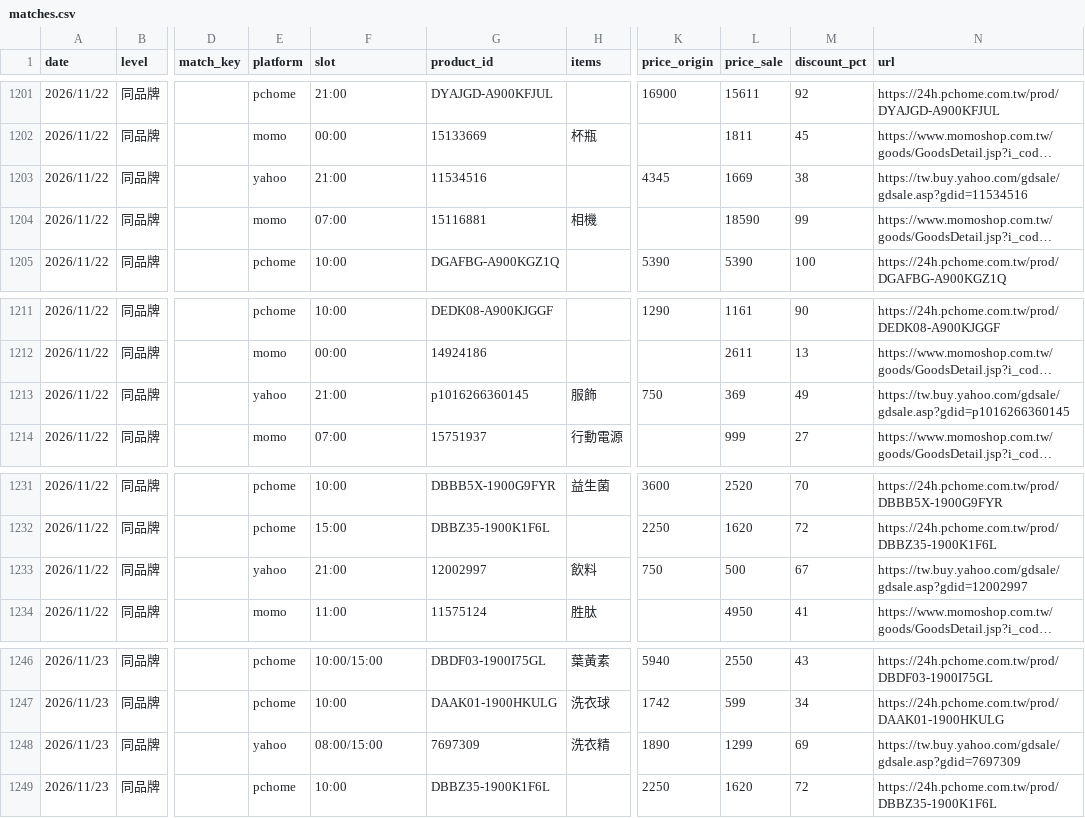
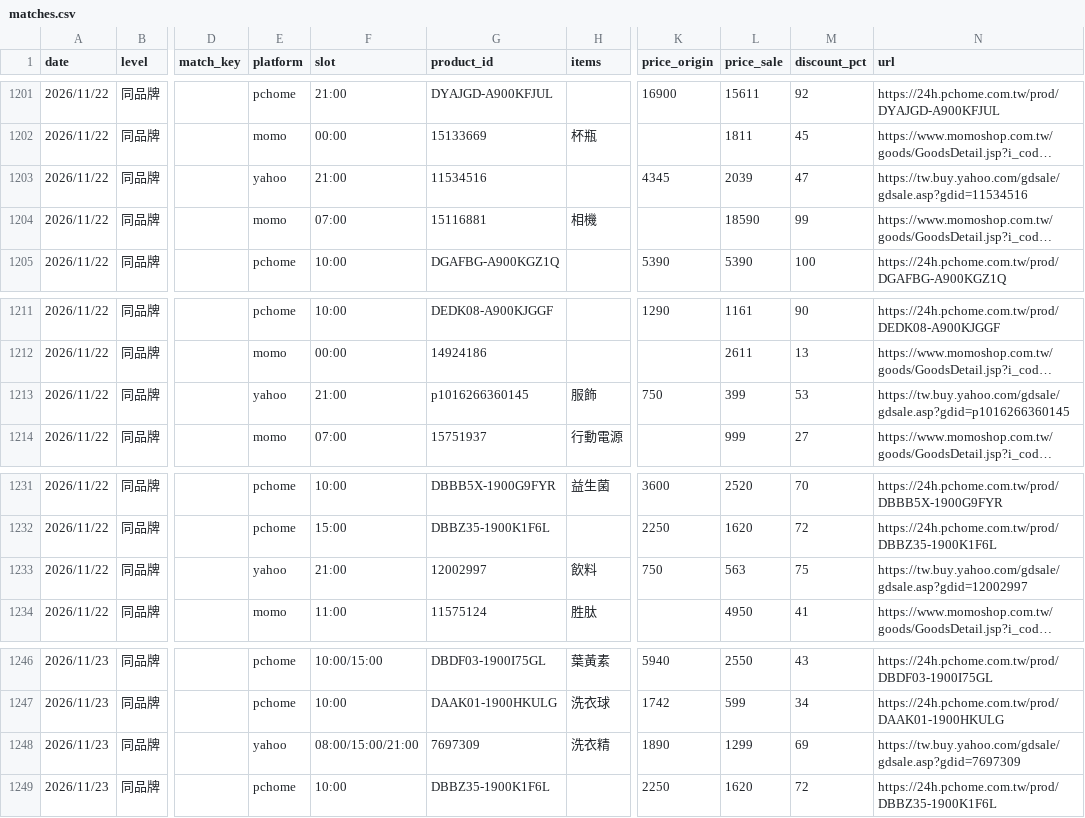
Before and after one commit to jerrycp-lab/momo-sales-monitor, a CSV file: compare/data/matches.csv, drawn as a sheet; only a part is shown, gaps mark what is left out; long unchanged cells end in …; the diff names each change by its address in the sheet, - before the commit and + after, or states it on an @@ line.

```diff
--- a/compare/data/matches.csv
+++ b/compare/data/matches.csv
-L1203 (price_sale): 1669
+L1203 (price_sale): 2039
-M1203 (discount_pct): 38
+M1203 (discount_pct): 47
-L1213 (price_sale): 369
+L1213 (price_sale): 399
-M1213 (discount_pct): 49
+M1213 (discount_pct): 53
-L1233 (price_sale): 500
+L1233 (price_sale): 563
-M1233 (discount_pct): 67
+M1233 (discount_pct): 75
-F1248 (slot): 08:00/15:00
+F1248 (slot): 08:00/15:00/21:00
```
Also changed, not shown: compare/data/products_all.csv, compare/data/unknown_brands.csv, 1 other file.
